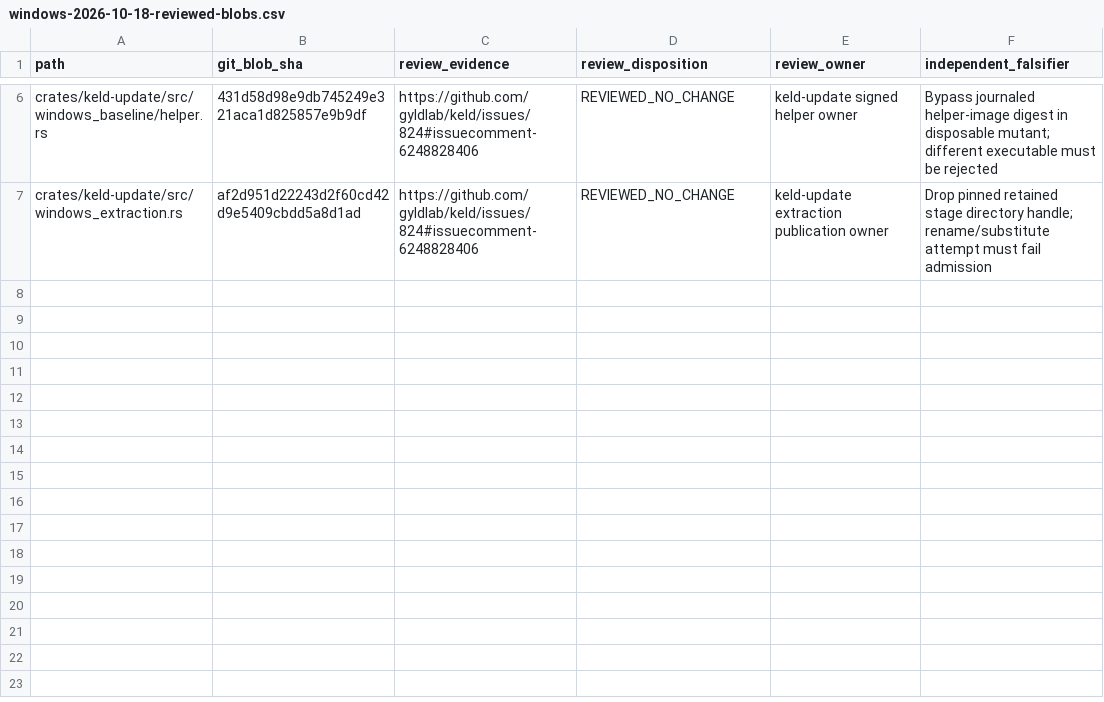
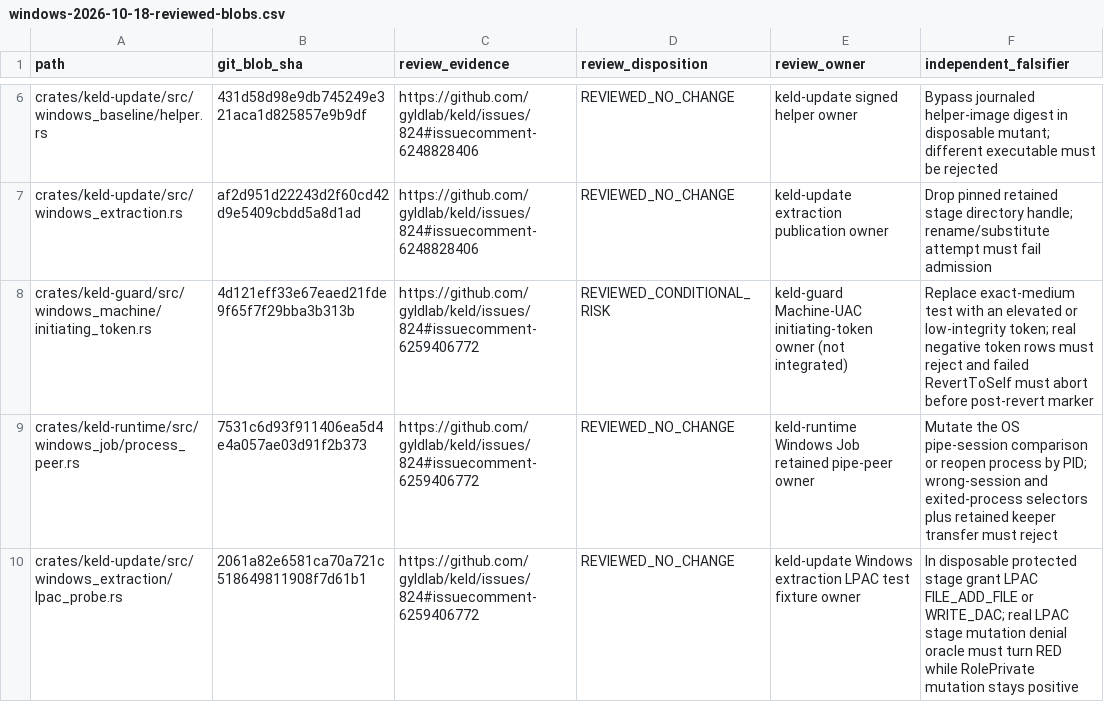
Before and after one commit to amishabenramani/keld, a CSV file: docs/audits/windows-2026-10-18-reviewed-blobs.csv, drawn as a sheet; only a part is shown, gaps mark what is left out; the diff names each change by its address in the sheet, - before the commit and + after, or states it on an @@ line.

Commit message:
docs(audit/windows): pin three additional original source reviews (GH-824)

```diff
--- a/docs/audits/windows-2026-10-18-reviewed-blobs.csv
+++ b/docs/audits/windows-2026-10-18-reviewed-blobs.csv
+row 8: crates/keld-guard/src/windows_machine/initiating_token.rs | 4d121eff33e67eaed21fde9f65f7f29bba3b313b | https://github.com/gyldlab/keld/issues/824#issuecomment-6259406772 | REVIEWED_CONDITIONAL_RISK | keld-guard Machine-UAC initiating-token owner (not integrated) | Replace exact-medium test with an elevated or low-integrity token; real negative token rows must reject and failed RevertToSelf must abort before post-revert marker
+row 9: crates/keld-runtime/src/windows_job/process_peer.rs | 7531c6d93f911406ea5d4e4a057ae03d91f2b373 | https://github.com/gyldlab/keld/issues/824#issuecomment-6259406772 | REVIEWED_NO_CHANGE | keld-runtime Windows Job retained pipe-peer owner | Mutate the OS pipe-session comparison or reopen process by PID; wrong-session and exited-process selectors plus retained keeper transfer must reject
+row 10: crates/keld-update/src/windows_extraction/lpac_probe.rs | 2061a82e6581ca70a721c518649811908f7d61b1 | https://github.com/gyldlab/keld/issues/824#issuecomment-6259406772 | REVIEWED_NO_CHANGE | keld-update Windows extraction LPAC test fixture owner | In disposable protected stage grant LPAC FILE_ADD_FILE or WRITE_DAC; real LPAC stage mutation denial oracle must turn RED while RolePrivate mutation stays positive
```
Also changed, not shown: docs/audits/windows-2026-10-18-b9b3c10a-ledger.csv, 2 other files.
